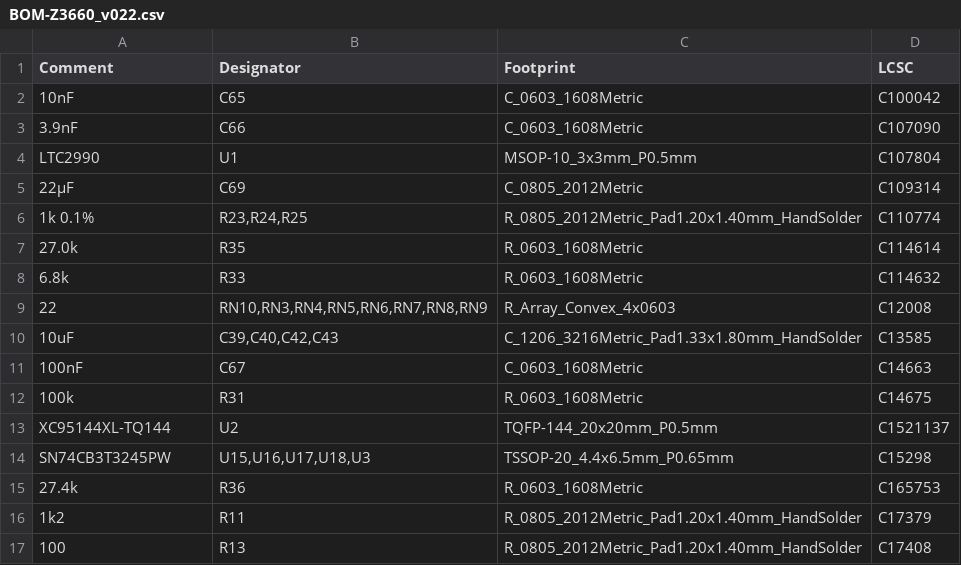
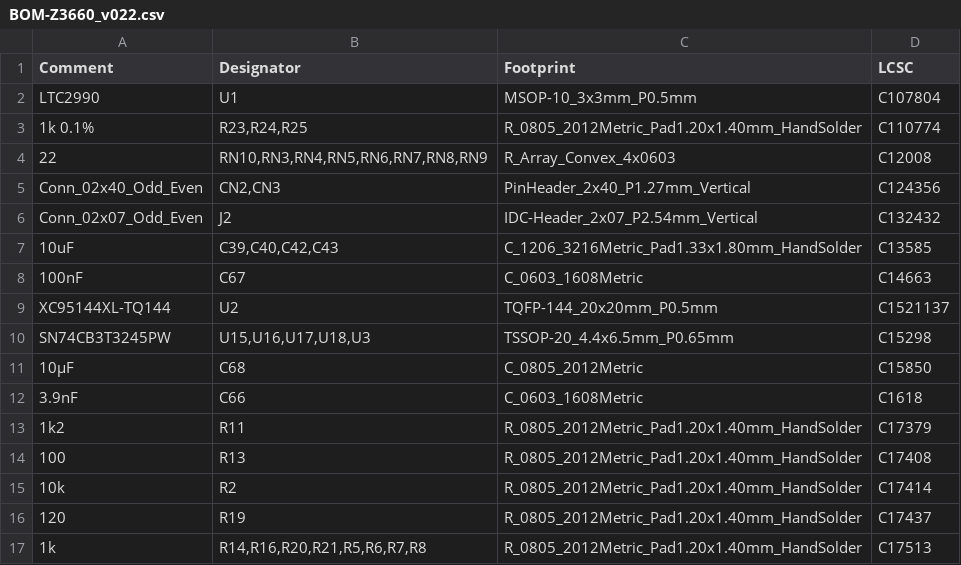
Before and after one commit to jusii/Z3660-amix, a CSV file: z3660-board/BOM-Z3660_v022.csv, drawn as a sheet; only a part is shown; the shorter side is filled out with more unchanged rows; removed rows and columns are numbered as before the commit, all else as after; the diff covers the shown part only; the diff names each change by its address in the sheet, - before the commit and + after, or states it on an @@ line.

```diff
--- a/z3660-board/BOM-Z3660_v022.csv
+++ b/z3660-board/BOM-Z3660_v022.csv
-row 2: 10nF | C65 | C_0603_1608Metric | C100042
-row 3: 3.9nF | C66 | C_0603_1608Metric | C107090
-row 5: 22µF | C69 | C_0805_2012Metric | C109314
-row 7: 27.0k | R35 | R_0603_1608Metric | C114614
-row 8: 6.8k | R33 | R_0603_1608Metric | C114632
+row 5: Conn_02x40_Odd_Even | CN2,CN3 | PinHeader_2x40_P1.27mm_Vertical | C124356
+row 6: Conn_02x07_Odd_Even | J2 | IDC-Header_2x07_P2.54mm_Vertical | C132432
-row 12: 100k | R31 | R_0603_1608Metric | C14675
-row 15: 27.4k | R36 | R_0603_1608Metric | C165753
+row 11: 10µF | C68 | C_0805_2012Metric | C15850
+row 12: 3.9nF | C66 | C_0603_1608Metric | C1618
```
Also changed, not shown: 17 added rows, 18 removed rows and 2 edited cells elsewhere in this file, z3660-board/CPL-Z3660_v022.csv, z3660-board/Z3660_CPLD_prog/jlcpcb/production_files/BOM-Z3660_CPLD_prog.csv, 10 other files.
